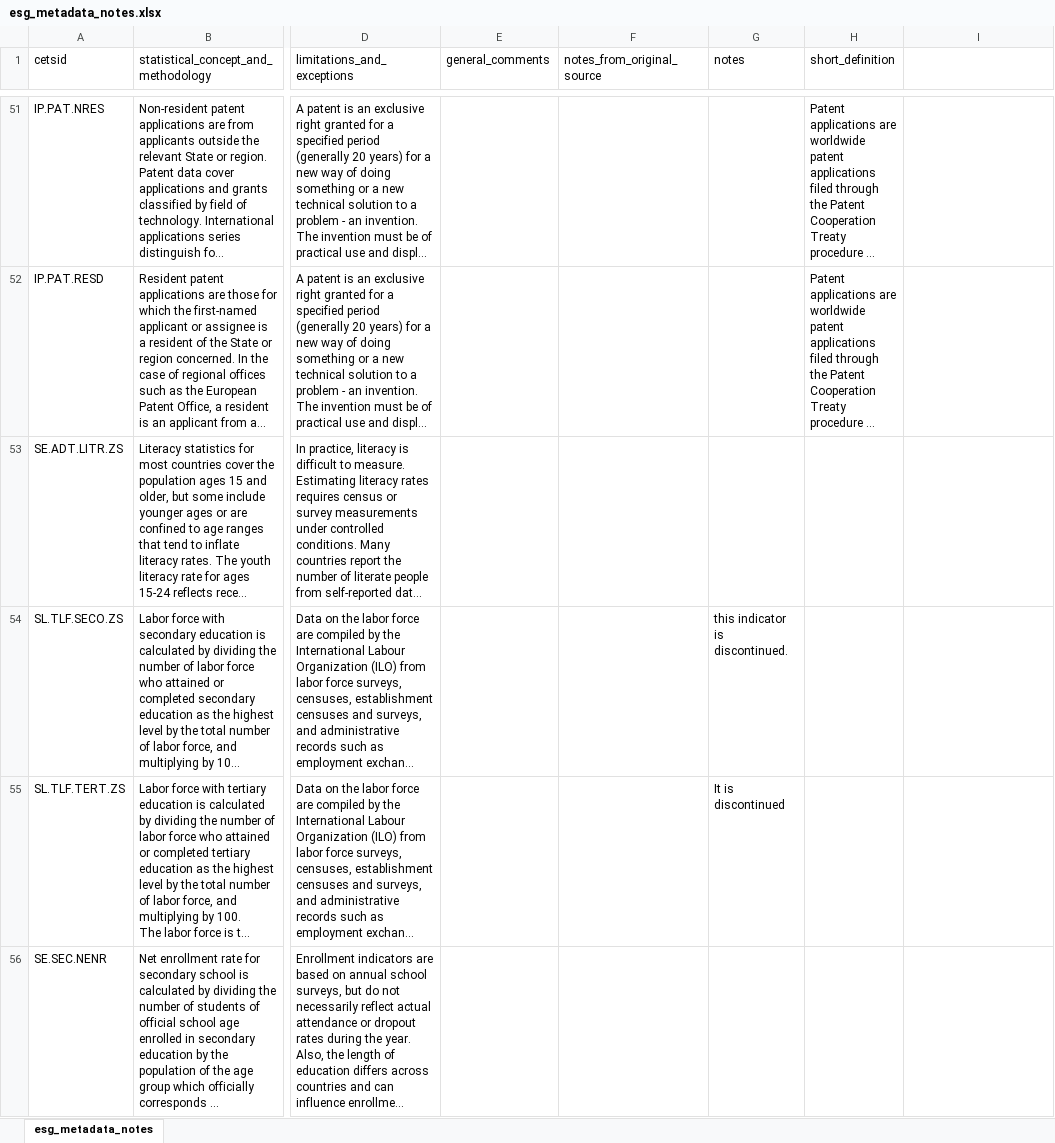
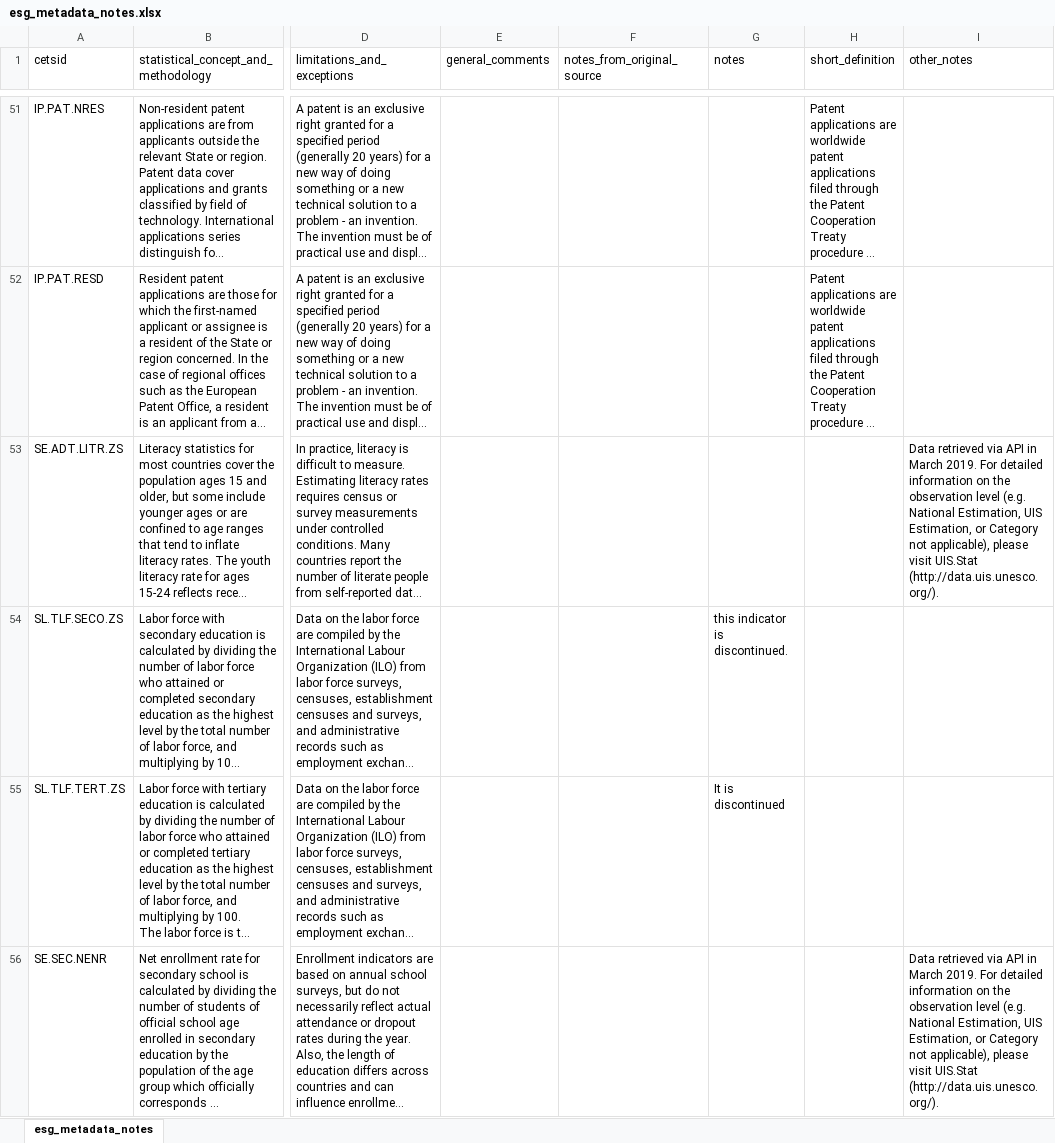
Before and after one commit to worldbank/ESG_gaps_research, an Excel workbook: data/esg_metadata_notes.xlsx, sheet esg_metadata_notes, drawn as a sheet; only a part is shown, gaps mark what is left out; long unchanged cells end in …; values as stored, in another font and other column widths than the file's, no borders; the diff covers the shown part only; the diff names each change by its address in the sheet, - before the commit and + after, or states it on an @@ line.

Commit message:
change notes file to csv

```diff
--- a/data/esg_metadata_notes.xlsx (sheet esg_metadata_notes)
+++ b/data/esg_metadata_notes.xlsx (sheet esg_metadata_notes)
-I1: (empty)
+I1: other_notes
-I53 (other_notes): (empty)
+I53 (other_notes): Data retrieved via API in March 2019. For detailed information on the observation level (e.g. National Estimation, UIS Estimation, or Category not applicable), please visit UIS.Stat (http://data.uis.unesco.org/).
-I56 (other_notes): (empty)
+I56 (other_notes): Data retrieved via API in March 2019. For detailed information on the observation level (e.g. National Estimation, UIS Estimation, or Category not applicable), please visit UIS.Stat (http://data.uis.unesco.org/).
```
Also changed, not shown: 13 edited cells elsewhere in this sheet, 1 other file.
